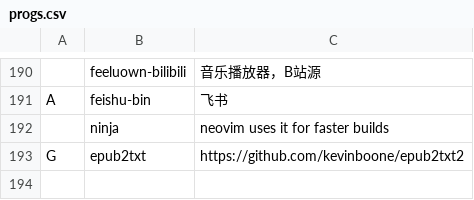
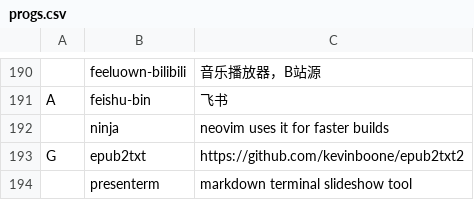
Before and after one commit to tanloong/dotfiles, a CSV file: progs.csv, drawn as a sheet; only a part is shown, gaps mark what is left out; the diff names each change by its address in the sheet, - before the commit and + after, or states it on an @@ line.

Commit message:
update

```diff
--- a/progs.csv
+++ b/progs.csv
+row 194:  | presenterm | markdown terminal slideshow tool
```
